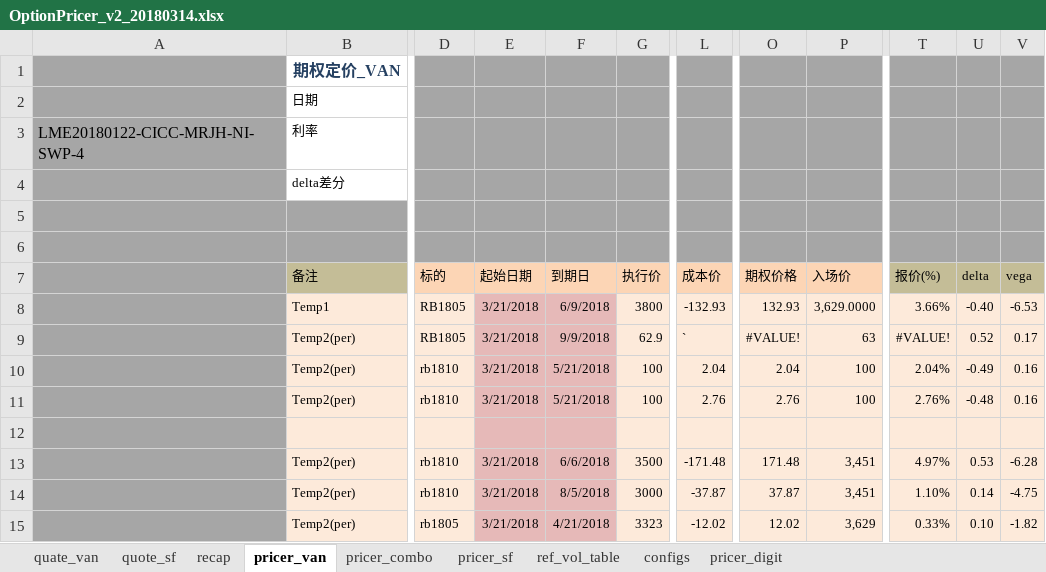
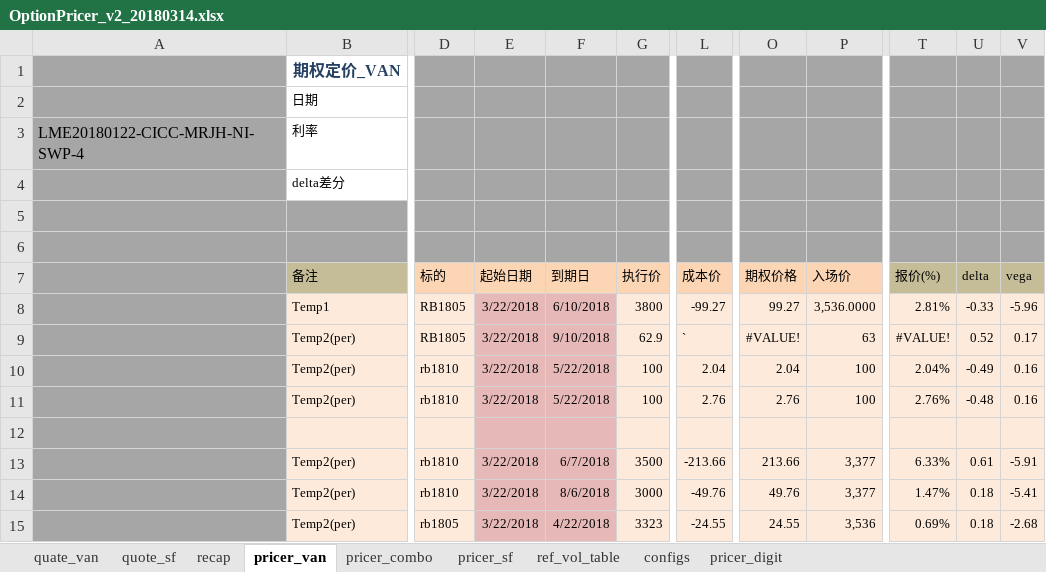
Before and after one commit to wusf/CmdtyOTC, an Excel workbook: PricerAndQutation/OptionPricer_v2_20180314.xlsx, sheet pricer_van, drawn as a sheet; only a part is shown, gaps mark what is left out; values as stored, in another font and other column widths than the file's, no borders; the diff covers the shown part only; the diff names each change by its address in the sheet, - before the commit and + after, or states it on an @@ line.

```diff
--- a/PricerAndQutation/OptionPricer_v2_20180314.xlsx (sheet pricer_van)
+++ b/PricerAndQutation/OptionPricer_v2_20180314.xlsx (sheet pricer_van)
-E8:E11 (起始日期): 3/21/2018
+E8:E11 (起始日期): 3/22/2018
-F8 (到期日): 6/9/2018
+F8 (到期日): 6/10/2018
-L8 (成本价): -132.93
+L8 (成本价): -99.27
-O8 (期权价格): 132.93
+O8 (期权价格): 99.27
-P8 (入场价): 3,629.0000
+P8 (入场价): 3,536.0000
-T8 (报价(%)): 3.66%
+T8 (报价(%)): 2.81%
-U8 (delta): -0.40
+U8 (delta): -0.33
-V8 (vega): -6.53
+V8 (vega): -5.96
-F9 (到期日): 9/9/2018
+F9 (到期日): 9/10/2018
-F10:F11 (到期日): 5/21/2018
+F10:F11 (到期日): 5/22/2018
-E13:E15 (起始日期): 3/21/2018
+E13:E15 (起始日期): 3/22/2018
-F13 (到期日): 6/6/2018
+F13 (到期日): 6/7/2018
-L13 (成本价): -171.48
+L13 (成本价): -213.66
-O13 (期权价格): 171.48
+O13 (期权价格): 213.66
-P13:P14 (入场价): 3,451
+P13:P14 (入场价): 3,377
-T13 (报价(%)): 4.97%
+T13 (报价(%)): 6.33%
-U13 (delta): 0.53
+U13 (delta): 0.61
-V13 (vega): -6.28
+V13 (vega): -5.91
-F14 (到期日): 8/5/2018
+F14 (到期日): 8/6/2018
-L14 (成本价): -37.87
+L14 (成本价): -49.76
-O14 (期权价格): 37.87
+O14 (期权价格): 49.76
-T14 (报价(%)): 1.10%
+T14 (报价(%)): 1.47%
-U14 (delta): 0.14
+U14 (delta): 0.18
-V14 (vega): -4.75
+V14 (vega): -5.41
-F15 (到期日): 4/21/2018
+F15 (到期日): 4/22/2018
-L15 (成本价): -12.02
+L15 (成本价): -24.55
-O15 (期权价格): 12.02
+O15 (期权价格): 24.55
-P15 (入场价): 3,629
+P15 (入场价): 3,536
-T15 (报价(%)): 0.33%
+T15 (报价(%)): 0.69%
-U15 (delta): 0.10
+U15 (delta): 0.18
-V15 (vega): -1.82
+V15 (vega): -2.68
```
Also changed, not shown: 6 added rows, 1 removed row, 26 edited cells and cell formats elsewhere in this sheet, sheet pricer_combo, sheet quate_van, sheet pricer_digit, sheet pricer_sf, sheet recap, formulas that keep their value, hidden cells, project/span - temp.xlsm, project/span.xlsm, 16 other files.
